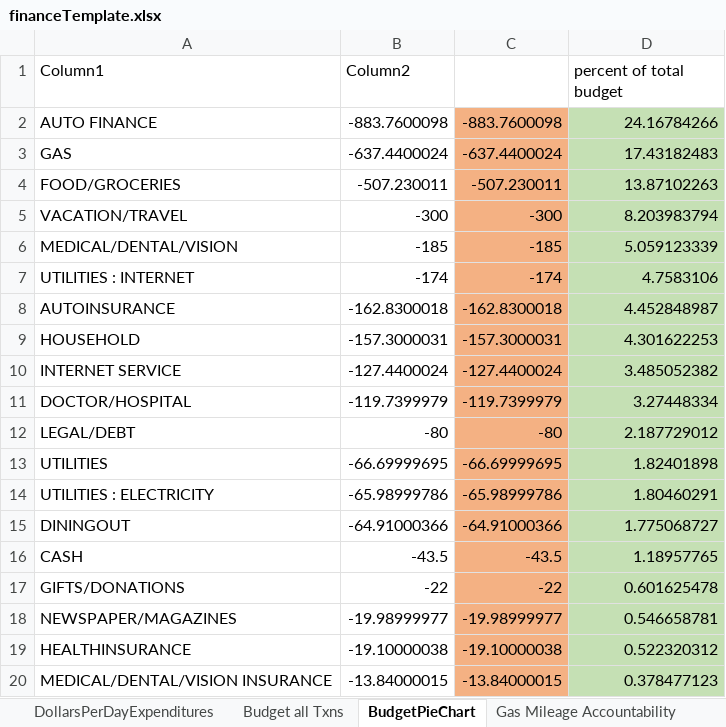
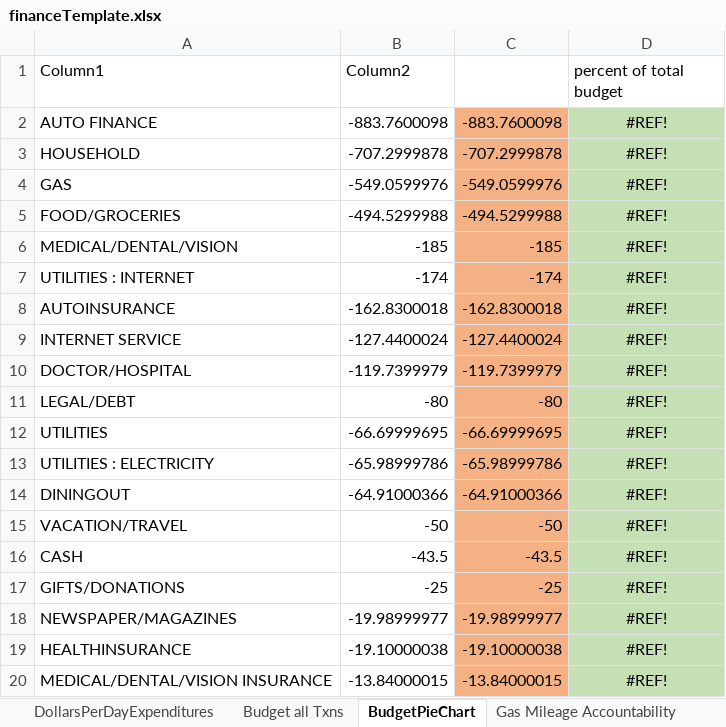
Before and after one commit to jbyrnescu/finance, an Excel workbook: financeTemplate.xlsx, sheet BudgetPieChart, drawn as a sheet; only a part is shown; values as stored, in another font and other column widths than the file's, no borders; charts and pictures and table styles not drawn; removed rows and columns are numbered as before the commit, all else as after; the diff covers the shown part only; the diff names each change by its address in the sheet, - before the commit and + after, or states it on an @@ line.

Commit message:
added functionality to daily Budget to color format categories I can spend in, etc.

```diff
--- a/financeTemplate.xlsx (sheet BudgetPieChart)
+++ b/financeTemplate.xlsx (sheet BudgetPieChart)
-D2 (percent of total budget): 24.16784266
+D2 (percent of total budget): #REF!
-D2 alignment: right
+D2 alignment: center
+row 3: HOUSEHOLD | -707.2999878 | -707.2999878 | #REF!
-B4 (Column2): -637.4400024
+B4 (Column2): -549.0599976
-C4: -637.4400024
+C4: -549.0599976
-D4 (percent of total budget): 17.43182483
+D4 (percent of total budget): #REF!
-D4:D5 alignment: right
+D4:D5 alignment: center
-B5 (Column2): -507.230011
+B5 (Column2): -494.5299988
-C5: -507.230011
+C5: -494.5299988
-D5 (percent of total budget): 13.87102263
+D5 (percent of total budget): #REF!
-row 5: VACATION/TRAVEL | -300 | -300 | 8.203983794
-D6 (percent of total budget): 5.059123339
+D6 (percent of total budget): #REF!
-D6:D8 alignment: right
+D6:D8 alignment: center
-D7 (percent of total budget): 4.7583106
+D7 (percent of total budget): #REF!
-D8 (percent of total budget): 4.452848987
+D8 (percent of total budget): #REF!
-row 9: HOUSEHOLD | -157.3000031 | -157.3000031 | 4.301622253
-D9 (percent of total budget): 3.485052382
+D9 (percent of total budget): #REF!
-D9:D14 alignment: right
+D9:D14 alignment: center
-D10 (percent of total budget): 3.27448334
+D10 (percent of total budget): #REF!
-D11 (percent of total budget): 2.187729012
+D11 (percent of total budget): #REF!
-D12 (percent of total budget): 1.82401898
+D12 (percent of total budget): #REF!
-D13 (percent of total budget): 1.80460291
+D13 (percent of total budget): #REF!
-D14 (percent of total budget): 1.775068727
+D14 (percent of total budget): #REF!
+row 15: VACATION/TRAVEL | -50 | -50 | #REF!
-D16 (percent of total budget): 1.18957765
+D16 (percent of total budget): #REF!
-D16:D20 alignment: right
+D16:D20 alignment: center
-B17 (Column2): -22
+B17 (Column2): -25
-C17: -22
+C17: -25
-D17 (percent of total budget): 0.601625478
+D17 (percent of total budget): #REF!
-D18 (percent of total budget): 0.546658781
+D18 (percent of total budget): #REF!
-D19 (percent of total budget): 0.522320312
+D19 (percent of total budget): #REF!
-D20 (percent of total budget): 0.378477123
+D20 (percent of total budget): #REF!
```
Also changed, not shown: 2 added rows, 2 removed rows, 12 edited cells and cell formats elsewhere in this sheet, sheet CashFlow, sheet Budget all Txns, sheet DollarsPerDayExpenditures, sheet Monthly Status Comparison, sheet monthlyStatus, sheet DollarsPerDayExpenditures (2), 3 more sheets, other sheet tabs, formulas that keep their value, charts or pictures.
